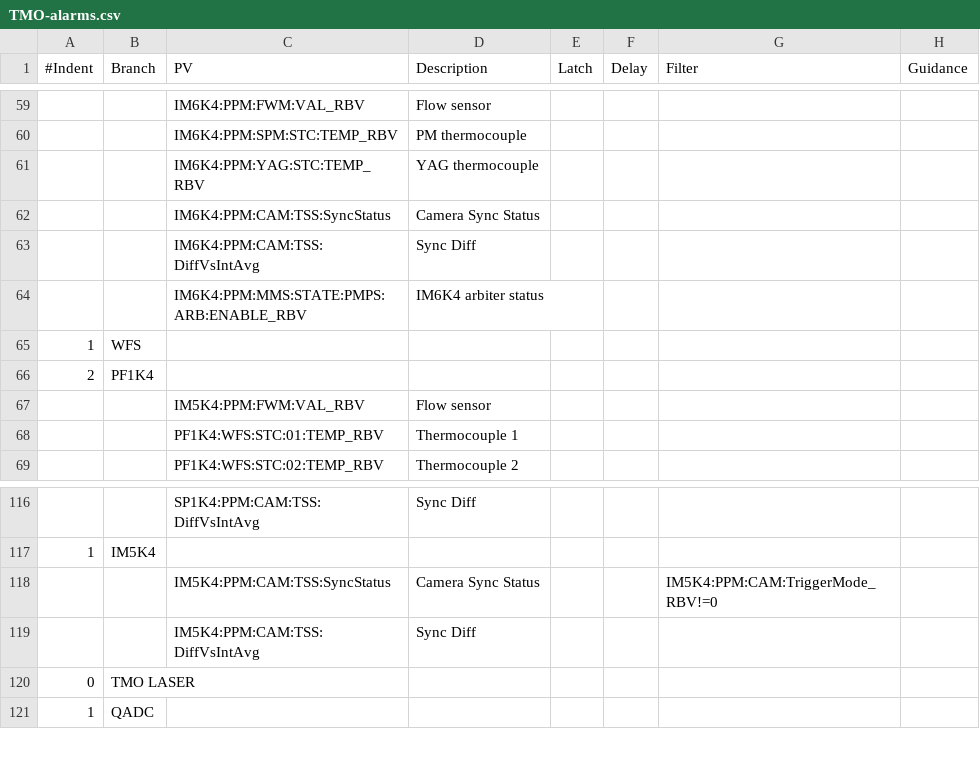
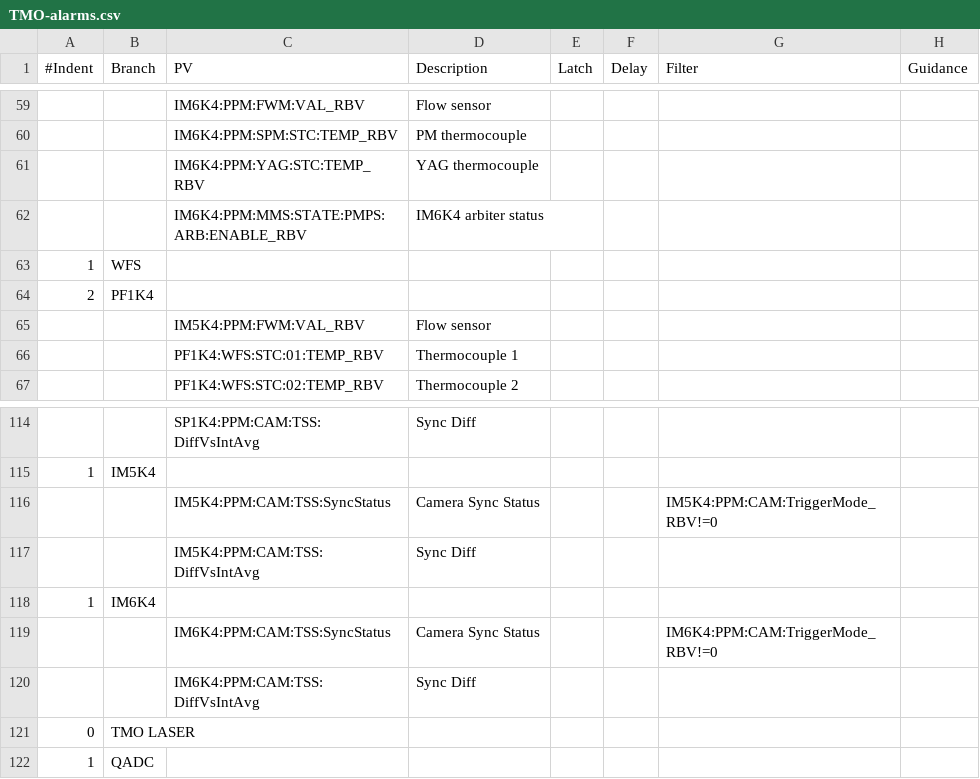
Before and after one commit to tongju12/pcds-nalms, a CSV file: Spreadsheet/KFE/TMO-alarms.csv, drawn as a sheet; only a part is shown, gaps mark what is left out.

Commit message:
moving Im6K4 sync to daq

```diff
--- a/Spreadsheet/KFE/TMO-alarms.csv
+++ b/Spreadsheet/KFE/TMO-alarms.csv
@@ -61,4 +61,2 @@
 ,,IM6K4:PPM:YAG:STC:TEMP_RBV,YAG thermocouple,,,,
-,,IM6K4:PPM:CAM:TSS:SyncStatus,Camera Sync Status,,,,
-,,IM6K4:PPM:CAM:TSS:DiffVsIntAvg,Sync Diff,,,,
 ,,IM6K4:PPM:MMS:STATE:PMPS:ARB:ENABLE_RBV,IM6K4 arbiter status,,,,
@@ -119,2 +117,5 @@
 ,,IM5K4:PPM:CAM:TSS:DiffVsIntAvg,Sync Diff,,,,
+1,IM6K4,,,,,,
+,,IM6K4:PPM:CAM:TSS:SyncStatus,Camera Sync Status,,,IM6K4:PPM:CAM:TriggerMode_RBV!=0,
+,,IM6K4:PPM:CAM:TSS:DiffVsIntAvg,Sync Diff,,,,
 0,TMO LASER,,,,,,
```
